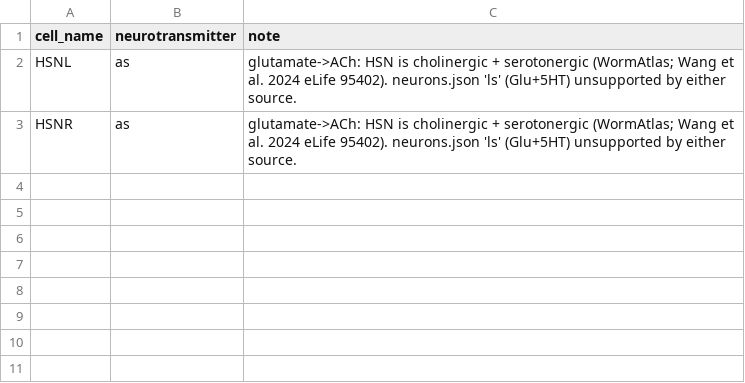
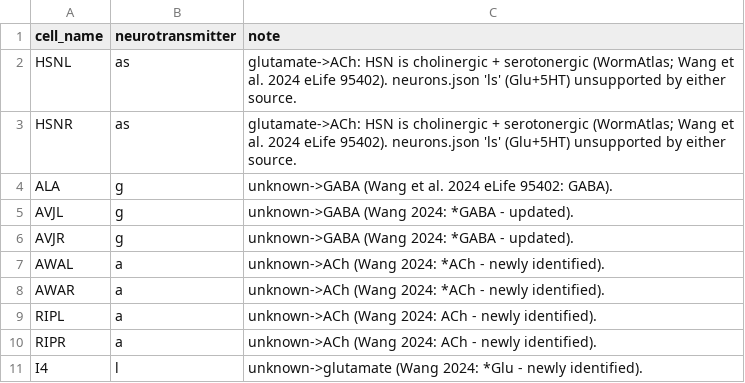
Before and after one commit to raymond91125/circe, a CSV file: data/curation/neurotransmitter_curation.csv, drawn as a sheet.

```diff
--- a/data/curation/neurotransmitter_curation.csv
+++ b/data/curation/neurotransmitter_curation.csv
@@ -3 +3,9 @@ HSNL,as,glutamate->ACh: HSN is cholinergic + serotonergic (WormAtlas; Wang et al
 HSNR,as,glutamate->ACh: HSN is cholinergic + serotonergic (WormAtlas; Wang et al. 2024 eLife 95402). neurons.json 'ls' (Glu+5HT) unsupported by either source.
+ALA,g,unknown->GABA (Wang et al. 2024 eLife 95402: GABA).
+AVJL,g,unknown->GABA (Wang 2024: *GABA - updated).
+AVJR,g,unknown->GABA (Wang 2024: *GABA - updated).
+AWAL,a,unknown->ACh (Wang 2024: *ACh - newly identified).
+AWAR,a,unknown->ACh (Wang 2024: *ACh - newly identified).
+RIPL,a,unknown->ACh (Wang 2024: ACh - newly identified).
+RIPR,a,unknown->ACh (Wang 2024: ACh - newly identified).
+I4,l,unknown->glutamate (Wang 2024: *Glu - newly identified).
```
Also changed, not shown: 2 other files.
